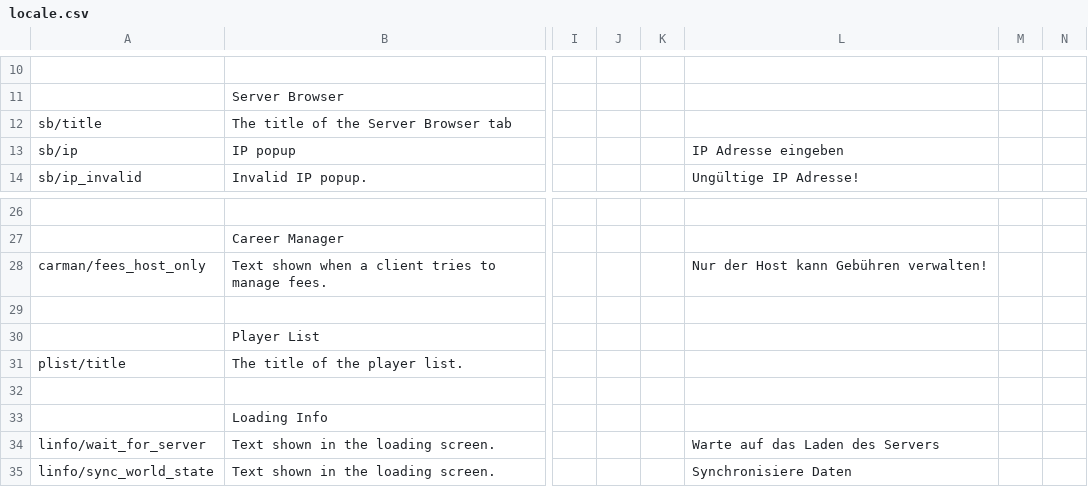
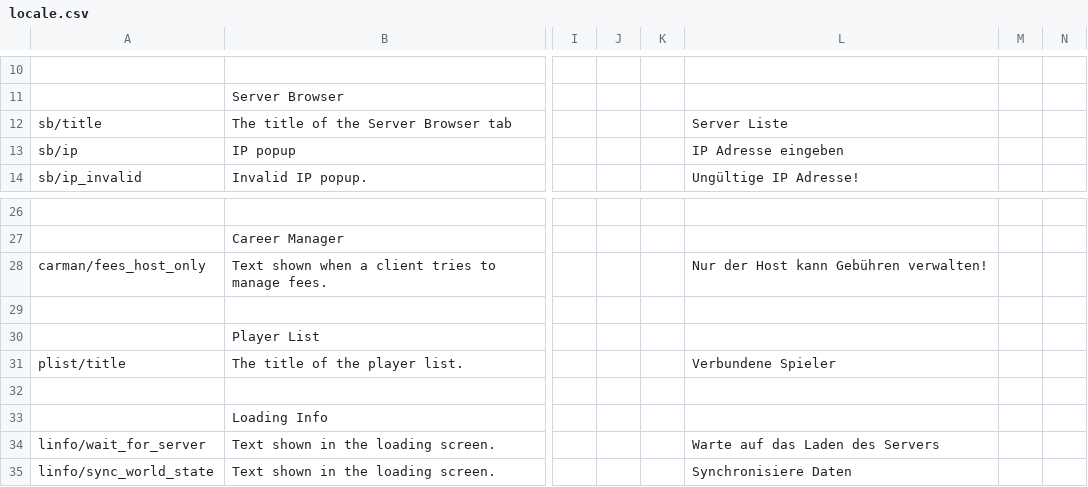
Before and after one commit to Insprill/dv-multiplayer, a CSV file: locale.csv, drawn as a sheet; only a part is shown, gaps mark what is left out; the diff names each change by its address in the sheet, - before the commit and + after, or states it on an @@ line.

Commit message:
Update German localization (#27)

```diff
--- a/locale.csv
+++ b/locale.csv
-L12: (empty)
+L12: Server Liste
-L31: (empty)
+L31: Verbundene Spieler
```
